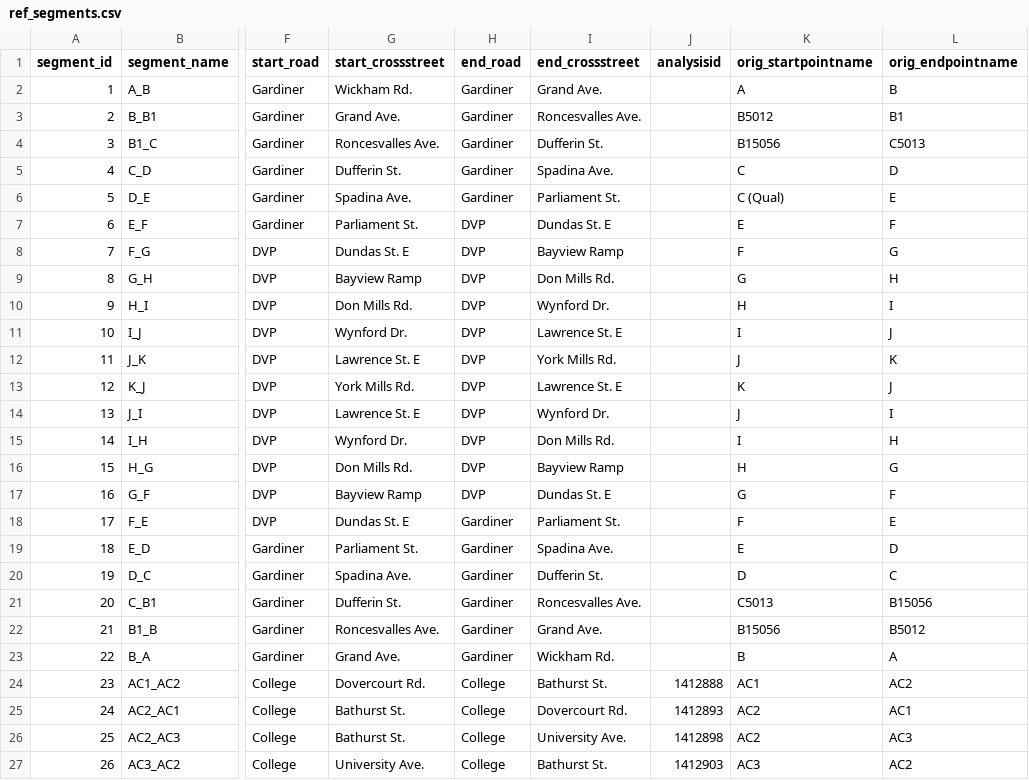
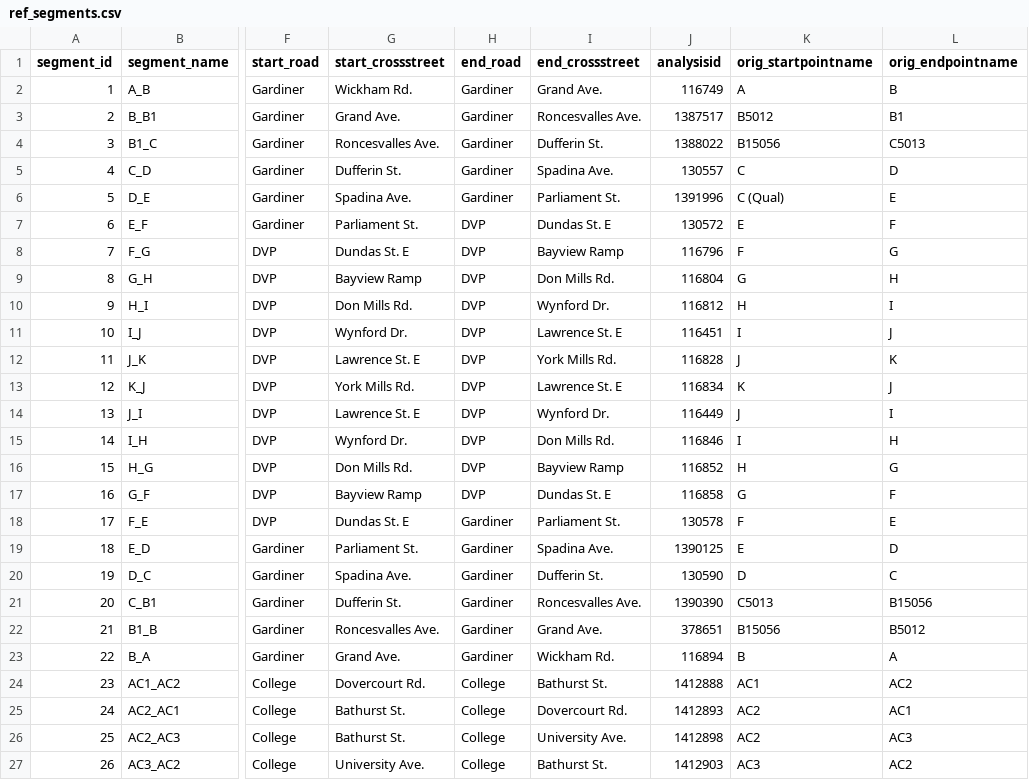
Before and after one commit to CityofToronto/bdit_data-sources, a CSV file: bluetooth/ref_segments.csv, drawn as a sheet; only a part is shown, gaps mark what is left out; the diff covers the shown part only; the diff names each change by its address in the sheet, - before the commit and + after, or states it on an @@ line.

```diff
--- a/bluetooth/ref_segments.csv
+++ b/bluetooth/ref_segments.csv
-J2 (analysisid): (empty)
+J2 (analysisid): 116749
-J3 (analysisid): (empty)
+J3 (analysisid): 1387517
-J4 (analysisid): (empty)
+J4 (analysisid): 1388022
-J5 (analysisid): (empty)
+J5 (analysisid): 130557
-J6 (analysisid): (empty)
+J6 (analysisid): 1391996
-J7 (analysisid): (empty)
+J7 (analysisid): 130572
-J8 (analysisid): (empty)
+J8 (analysisid): 116796
-J9 (analysisid): (empty)
+J9 (analysisid): 116804
-J10 (analysisid): (empty)
+J10 (analysisid): 116812
-J11 (analysisid): (empty)
+J11 (analysisid): 116451
-J12 (analysisid): (empty)
+J12 (analysisid): 116828
-J13 (analysisid): (empty)
+J13 (analysisid): 116834
-J14 (analysisid): (empty)
+J14 (analysisid): 116449
-J15 (analysisid): (empty)
+J15 (analysisid): 116846
-J16 (analysisid): (empty)
+J16 (analysisid): 116852
-J17 (analysisid): (empty)
+J17 (analysisid): 116858
-J18 (analysisid): (empty)
+J18 (analysisid): 130578
-J19 (analysisid): (empty)
+J19 (analysisid): 1390125
-J20 (analysisid): (empty)
+J20 (analysisid): 130590
-J21 (analysisid): (empty)
+J21 (analysisid): 1390390
-J22 (analysisid): (empty)
+J22 (analysisid): 378651
-J23 (analysisid): (empty)
+J23 (analysisid): 116894
```
Also changed, not shown: 12 added rows and 9 edited cells elsewhere in this file.
